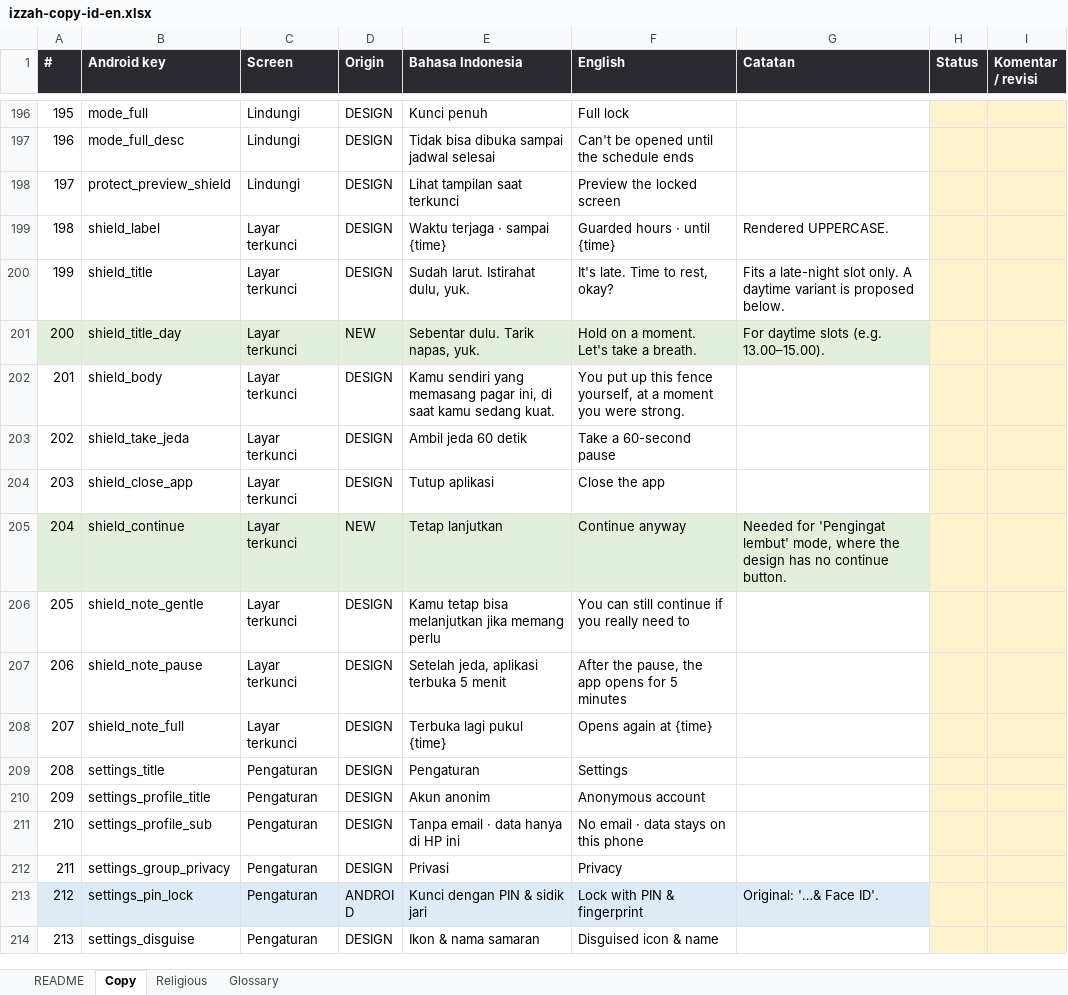
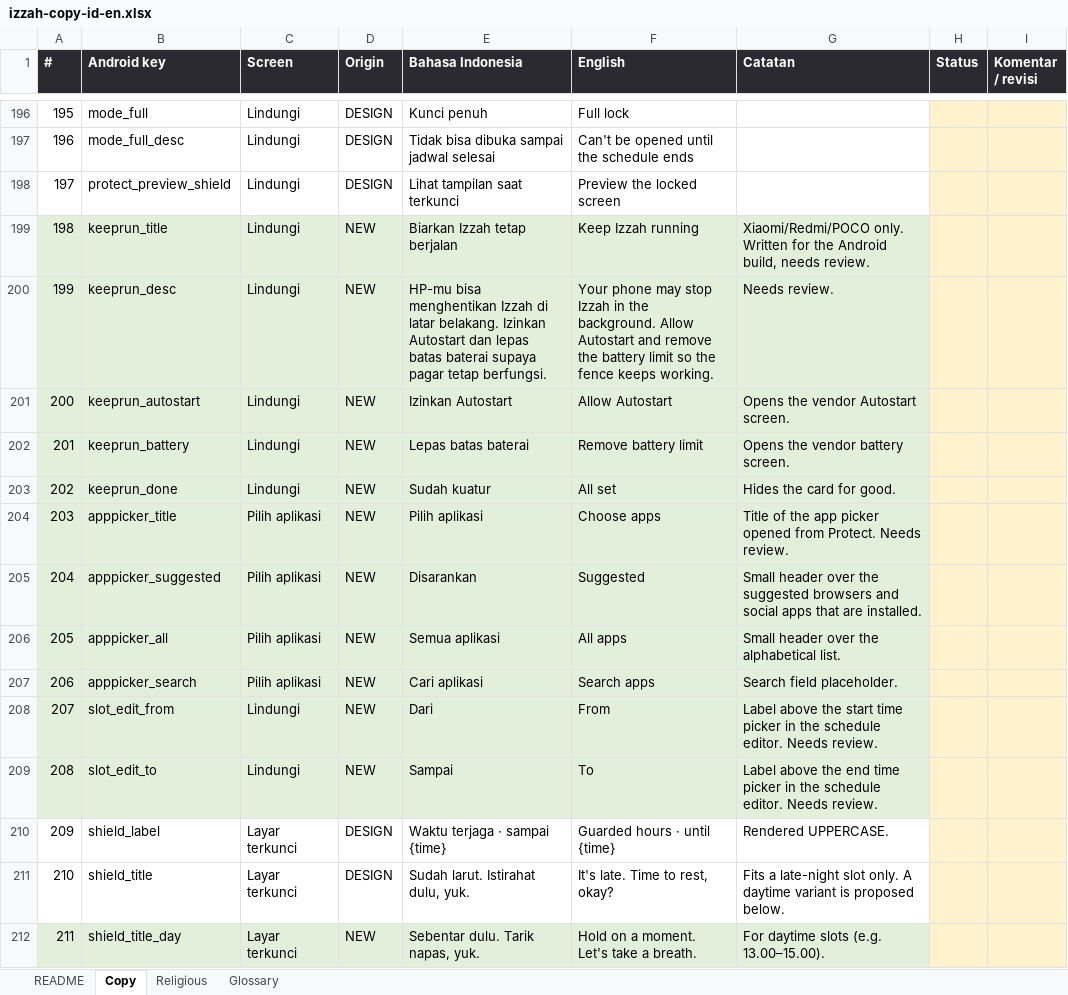
Before and after one commit to iqbalansyor/izzah-android, an Excel workbook: docs/copy/izzah-copy-id-en.xlsx, sheet Copy, drawn as a sheet; only a part is shown, gaps mark what is left out; the shorter side is filled out with more unchanged rows; values as stored, in another font and other column widths than the file's, no borders; addresses are those after the commit; the diff names each change by its address in the sheet, - before the commit and + after, or states it on an @@ line.

```diff
--- a/docs/copy/izzah-copy-id-en.xlsx (sheet Copy)
+++ b/docs/copy/izzah-copy-id-en.xlsx (sheet Copy)
+row 199: 198 | keeprun_title | Lindungi | NEW | Biarkan Izzah tetap berjalan | Keep Izzah running | Xiaomi/Redmi/POCO only. Written for the Android build, needs review.
+row 200: 199 | keeprun_desc | Lindungi | NEW | HP-mu bisa menghentikan Izzah di latar belakang. Izinkan Autostart dan lepas batas baterai supaya pagar tetap berfungsi. | Your phone may stop Izzah in the background. Allow Autostart and remove the battery limit so the fence keeps working. | Needs review.
+row 201: 200 | keeprun_autostart | Lindungi | NEW | Izinkan Autostart | Allow Autostart | Opens the vendor Autostart screen.
+row 202: 201 | keeprun_battery | Lindungi | NEW | Lepas batas baterai | Remove battery limit | Opens the vendor battery screen.
+row 203: 202 | keeprun_done | Lindungi | NEW | Sudah kuatur | All set | Hides the card for good.
+row 204: 203 | apppicker_title | Pilih aplikasi | NEW | Pilih aplikasi | Choose apps | Title of the app picker opened from Protect. Needs review.
+row 205: 204 | apppicker_suggested | Pilih aplikasi | NEW | Disarankan | Suggested | Small header over the suggested browsers and social apps that are installed.
+row 206: 205 | apppicker_all | Pilih aplikasi | NEW | Semua aplikasi | All apps | Small header over the alphabetical list.
+row 207: 206 | apppicker_search | Pilih aplikasi | NEW | Cari aplikasi | Search apps | Search field placeholder.
+row 208: 207 | slot_edit_from | Lindungi | NEW | Dari | From | Label above the start time picker in the schedule editor. Needs review.
+row 209: 208 | slot_edit_to | Lindungi | NEW | Sampai | To | Label above the end time picker in the schedule editor. Needs review.
@@ column A (#) renumbered from row 210 down @@
```
Also changed, not shown: 25 other files.
